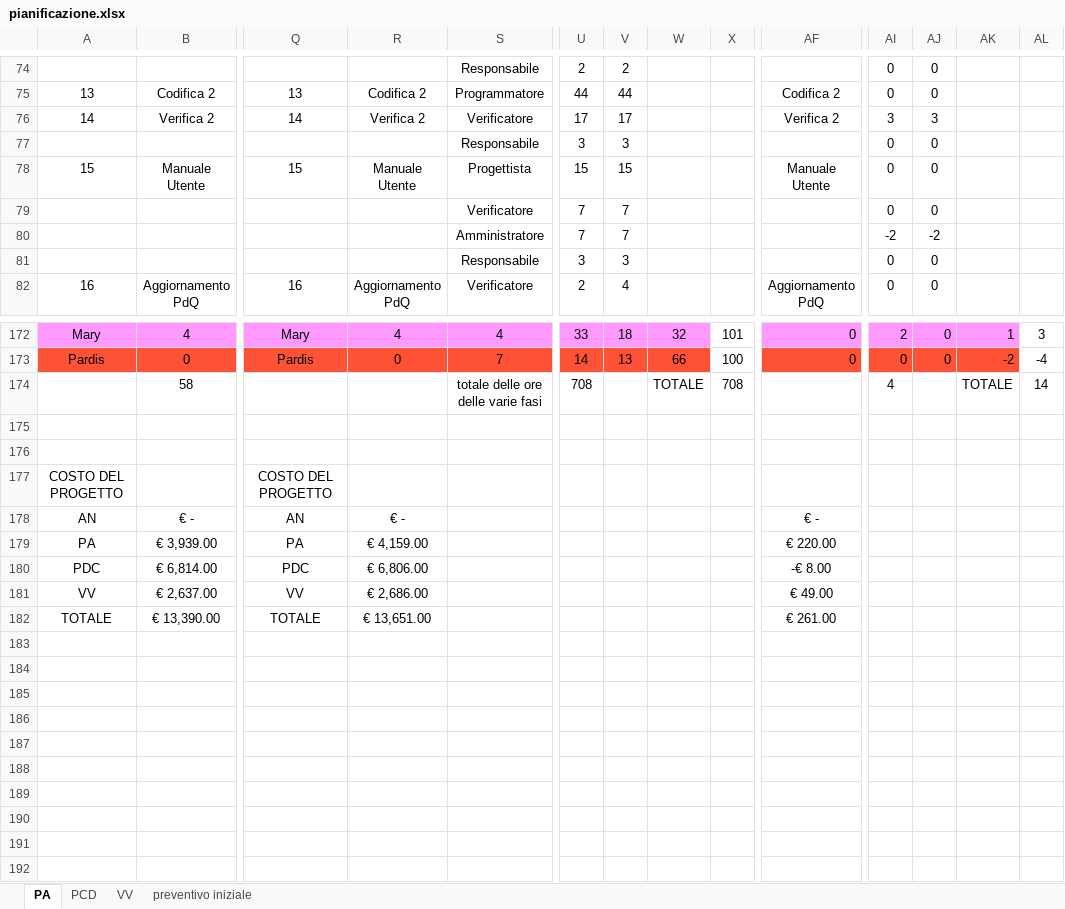
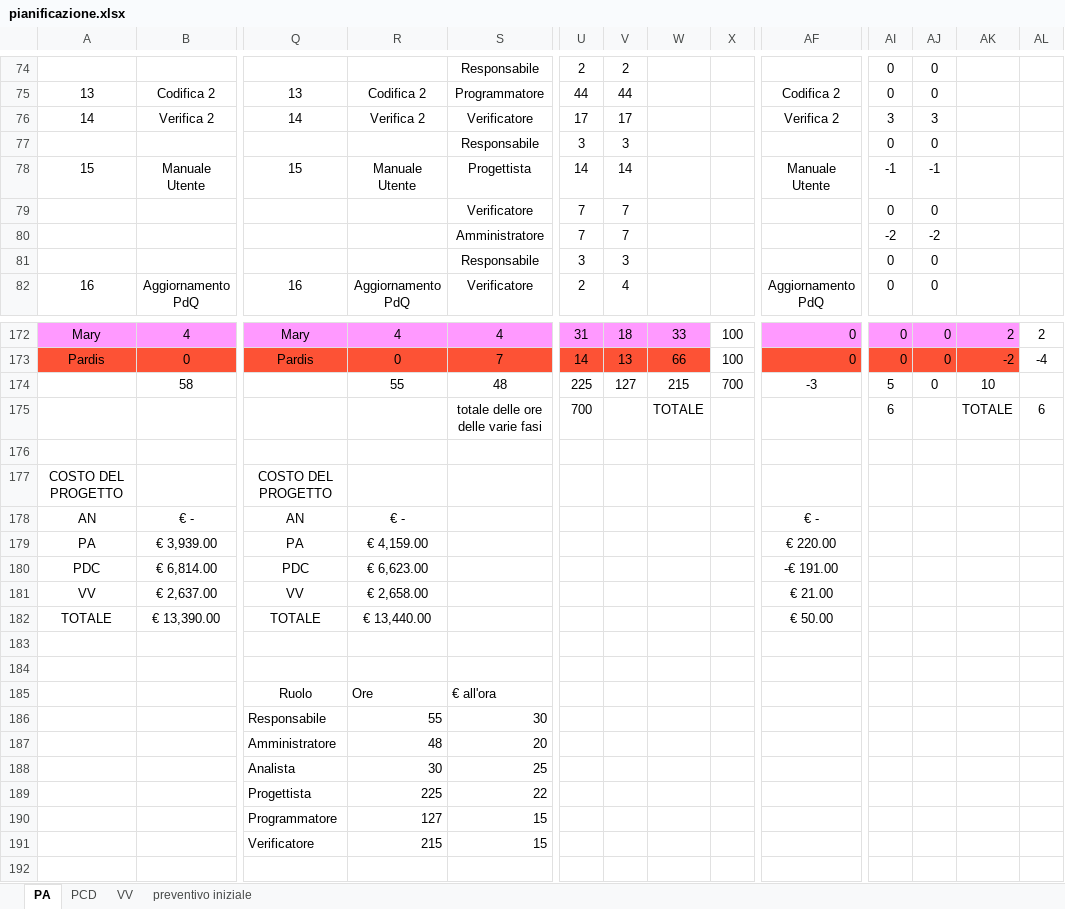
Before and after one commit to ClockWorkTeam/ClockWork, an Excel workbook: Documenti/RQ/esterni/piano_di_progetto/pianificazione.xlsx, sheet PA, drawn as a sheet; only a part is shown, gaps mark what is left out; values as stored, in another font and other column widths than the file's, no borders; removed rows and columns are numbered as before the commit, all else as after; rows hold the shown columns only; the diff covers the shown part only; the diff names each change by its address in the sheet, - before the commit and + after, or states it on an @@ line.

```diff
--- a/Documenti/RQ/esterni/piano_di_progetto/pianificazione.xlsx (sheet PA)
+++ b/Documenti/RQ/esterni/piano_di_progetto/pianificazione.xlsx (sheet PA)
-U78: 15
+U78: 14
-V78: 15
+V78: 14
-AI78: 0
+AI78: -1
-AJ78: 0
+AJ78: -1
-U172: 33
+U172: 31
-W172: 32
+W172: 33
-X172: 101
+X172: 100
-AI172: 2
+AI172: 0
-AK172: 1
+AK172: 2
-AL172: 3
+AL172: 2
-row 174:  | 58 |  |  | totale delle ore delle varie fasi | 708 |  | TOTALE | 708 |  | 4 |  | TOTALE | 14
-row 175: (empty)
+row 174:  | 58 |  | 55 | 48 | 225 | 127 | 215 | 700 | -3 | 5 | 0 | 10
+row 175:  |  |  |  | totale delle ore delle varie fasi | 700 |  | TOTALE |  |  | 6 |  | TOTALE | 6
-R180: € 6,806.00
+R180: € 6,623.00
-AF180: -€ 8.00
+AF180: -€ 191.00
-R181: € 2,686.00
+R181: € 2,658.00
-AF181: € 49.00
+AF181: € 21.00
-R182: € 13,651.00
+R182: € 13,440.00
-AF182: € 261.00
+AF182: € 50.00
+row 183: (empty)
+row 184: (empty)
+row 185:  |  | Ruolo | Ore | € all'ora
+row 186:  |  | Responsabile | 55 | 30
+row 187:  |  | Amministratore | 48 | 20
+row 188:  |  | Analista | 30 | 25
+row 189:  |  | Progettista | 225 | 22
+row 190:  |  | Programmatore | 127 | 15
+row 191:  |  | Verificatore | 215 | 15
+row 192: (empty)
```
Also changed, not shown: 170 edited cells and cell formats elsewhere in this sheet, 8 other files.
